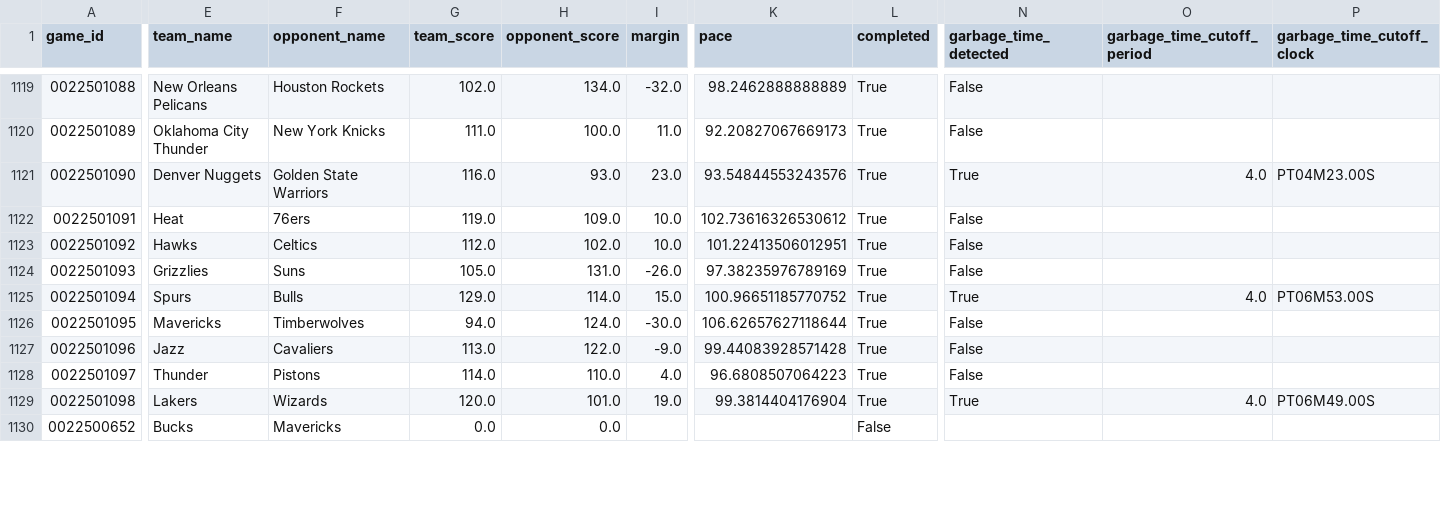
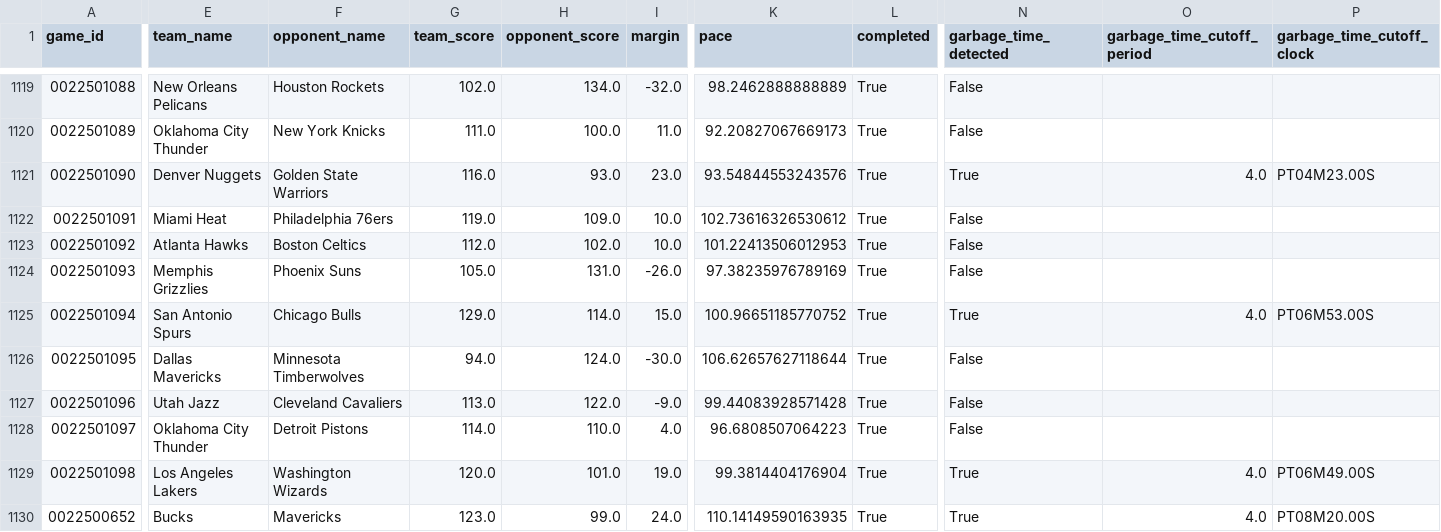
Before and after one commit to xocelyk/nba-forecast, a CSV file: data/games/year_data_2026.csv, drawn as a sheet; only a part is shown, gaps mark what is left out; the diff covers the shown part only; the diff names each change by its address in the sheet, - before the commit and + after, or states it on an @@ line.

Commit message:
Automated data update [skip ci]

```diff
--- a/data/games/year_data_2026.csv
+++ b/data/games/year_data_2026.csv
-E1122 (team_name): Heat
+E1122 (team_name): Miami Heat
-F1122 (opponent_name): 76ers
+F1122 (opponent_name): Philadelphia 76ers
-E1123 (team_name): Hawks
+E1123 (team_name): Atlanta Hawks
-F1123 (opponent_name): Celtics
+F1123 (opponent_name): Boston Celtics
-K1123 (pace): 101.22413506012951
+K1123 (pace): 101.22413506012953
-E1124 (team_name): Grizzlies
+E1124 (team_name): Memphis Grizzlies
-F1124 (opponent_name): Suns
+F1124 (opponent_name): Phoenix Suns
-E1125 (team_name): Spurs
+E1125 (team_name): San Antonio Spurs
-F1125 (opponent_name): Bulls
+F1125 (opponent_name): Chicago Bulls
-E1126 (team_name): Mavericks
+E1126 (team_name): Dallas Mavericks
-F1126 (opponent_name): Timberwolves
+F1126 (opponent_name): Minnesota Timberwolves
-E1127 (team_name): Jazz
+E1127 (team_name): Utah Jazz
-F1127 (opponent_name): Cavaliers
+F1127 (opponent_name): Cleveland Cavaliers
-E1128 (team_name): Thunder
+E1128 (team_name): Oklahoma City Thunder
-F1128 (opponent_name): Pistons
+F1128 (opponent_name): Detroit Pistons
-E1129 (team_name): Lakers
+E1129 (team_name): Los Angeles Lakers
-F1129 (opponent_name): Wizards
+F1129 (opponent_name): Washington Wizards
-G1130 (team_score): 0.0
+G1130 (team_score): 123.0
-H1130 (opponent_score): 0.0
+H1130 (opponent_score): 99.0
-I1130 (margin): (empty)
+I1130 (margin): 24.0
-K1130 (pace): (empty)
+K1130 (pace): 110.14149590163935
-L1130 (completed): False
+L1130 (completed): True
-N1130 (garbage_time_detected): (empty)
+N1130 (garbage_time_detected): True
-O1130 (garbage_time_cutoff_period): (empty)
+O1130 (garbage_time_cutoff_period): 4.0
-P1130 (garbage_time_cutoff_clock): (empty)
+P1130 (garbage_time_cutoff_clock): PT08M20.00S
```
Also changed, not shown: 53 edited cells elsewhere in this file, data/em_ratings_2026.csv, data/main_2026.csv, 11 other files.
